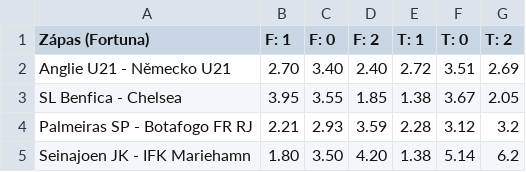
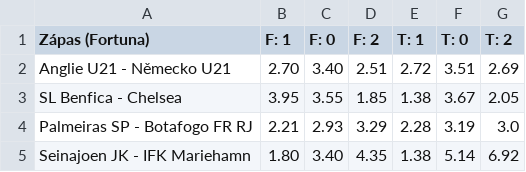
Before and after one commit to DavidPy541/AI_agents_kurs, a CSV file: kurzy_fortuna_vs_tipsport.csv, drawn as a sheet.

```diff
--- a/kurzy_fortuna_vs_tipsport.csv
+++ b/kurzy_fortuna_vs_tipsport.csv
@@ -1,5 +1,5 @@
 Zápas (Fortuna),F: 1,F: 0,F: 2,T: 1,T: 0,T: 2
-Anglie U21 - Německo U21,2.70,3.40,2.40,2.72,3.51,2.69
+Anglie U21 - Německo U21,2.70,3.40,2.51,2.72,3.51,2.69
 SL Benfica - Chelsea,3.95,3.55,1.85,1.38,3.67,2.05
-Palmeiras SP - Botafogo FR RJ,2.21,2.93,3.59,2.28,3.12,3.2
-Seinajoen JK - IFK Mariehamn,1.80,3.50,4.20,1.38,5.14,6.2
+Palmeiras SP - Botafogo FR RJ,2.21,2.93,3.29,2.28,3.19,3.0
+Seinajoen JK - IFK Mariehamn,1.80,3.40,4.35,1.38,5.14,6.92
```
Also changed, not shown: fortuna_zapasy.csv, tipsport_zapasy.csv, 2 other files.
